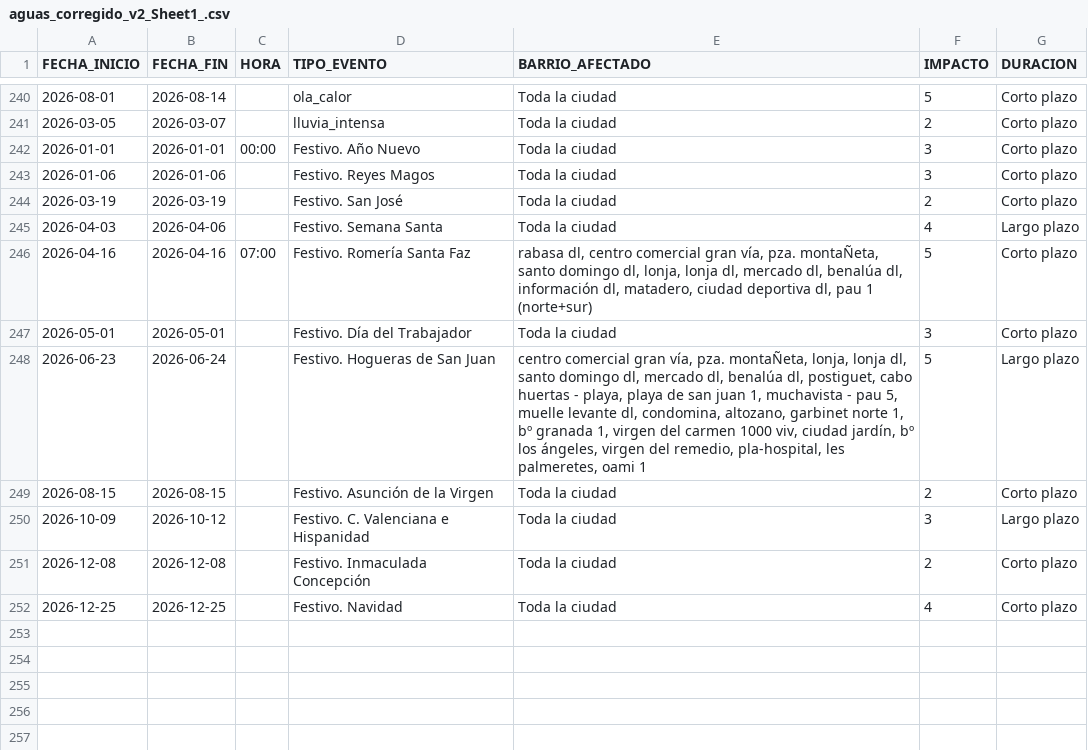
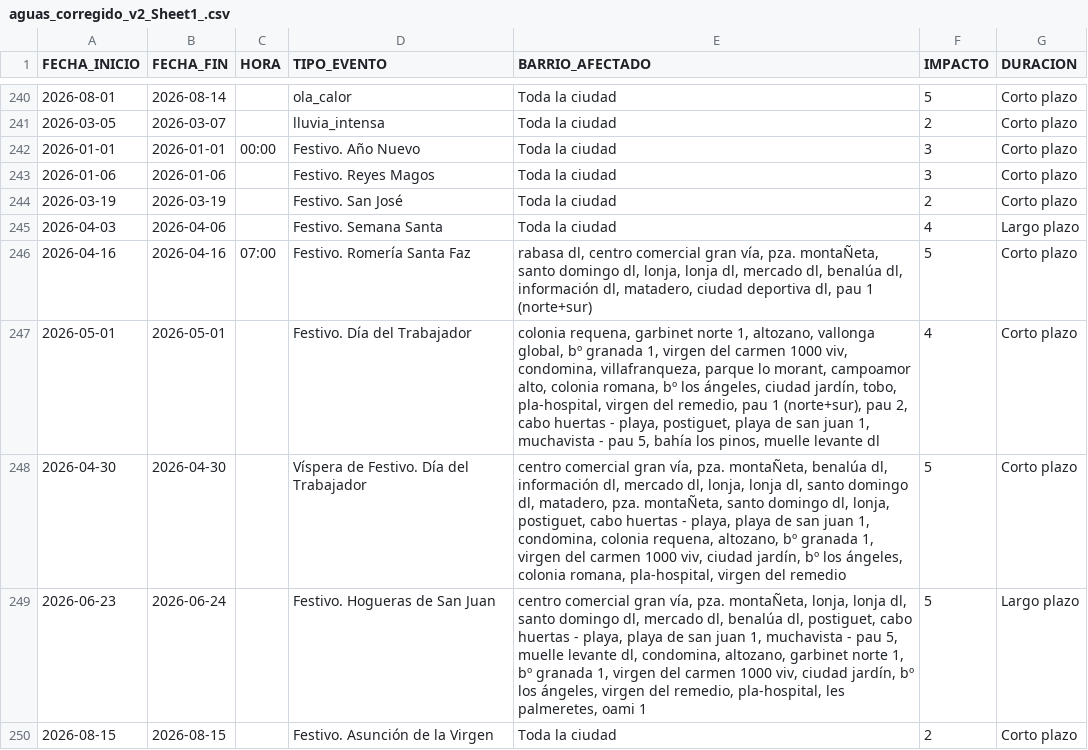
Before and after one commit to Jesus-OP/HackatonAMAEM, a CSV file: data/raw/aguas_corregido_v2_Sheet1_.csv, drawn as a sheet; only a part is shown, gaps mark what is left out; the shorter side is filled out with more unchanged rows.

```diff
--- a/data/raw/aguas_corregido_v2_Sheet1_.csv
+++ b/data/raw/aguas_corregido_v2_Sheet1_.csv
@@ -246,3 +246,4 @@ FECHA_INICIO;FECHA_FIN;HORA;TIPO_EVENTO;BARRIO_AFECTADO;IMPACTO;DURACION
 2026-04-16;2026-04-16;07:00;Festivo. Romería Santa Faz;rabasa dl, centro comercial gran vía, pza. montaÑeta, santo domingo dl, lonja, lonja dl, mercado dl, benalúa dl, información dl, matadero, ciudad deportiva dl, pau 1 (norte+sur);5;Corto plazo
-2026-05-01;2026-05-01;;Festivo. Día del Trabajador;Toda la ciudad;3;Corto plazo
+2026-05-01;2026-05-01;;Festivo. Día del Trabajador;colonia requena, garbinet norte 1, altozano, vallonga global, bº granada 1, virgen del carmen 1000 viv, condomina, villafranqueza, parque lo morant, campoamor alto, colonia romana, bº los ángeles, ciudad jardín, tobo, pla-hospital, virgen del remedio, pau 1 (norte+sur), pau 2, cabo huertas - playa, postiguet, playa de san juan 1, muchavista - pau 5, bahía los pinos, muelle levante dl;4;Corto plazo
+2026-04-30;2026-04-30;;Víspera de Festivo. Día del Trabajador;centro comercial gran vía, pza. montaÑeta, benalúa dl, información dl, mercado dl, lonja, lonja dl, santo domingo dl, matadero, pza. montaÑeta, santo domingo dl, lonja, postiguet, cabo huertas - playa, playa de san juan 1, condomina, colonia requena, altozano, bº granada 1, virgen del carmen 1000 viv, ciudad jardín, bº los ángeles, colonia romana, pla-hospital, virgen del remedio;5;Corto plazo
 2026-06-23;2026-06-24;;Festivo. Hogueras de San Juan;centro comercial gran vía, pza. montaÑeta, lonja, lonja dl, santo domingo dl, mercado dl, benalúa dl, postiguet, cabo huertas - playa, playa de san juan 1, muchavista - pau 5, muelle levante dl, condomina, altozano, garbinet norte 1, bº granada 1, virgen del carmen 1000 viv, ciudad jardín, bº los ángeles, virgen del remedio, pla-hospital, les palmeretes, oami 1;5;Largo plazo
```
Also changed, not shown: 5 other files.
